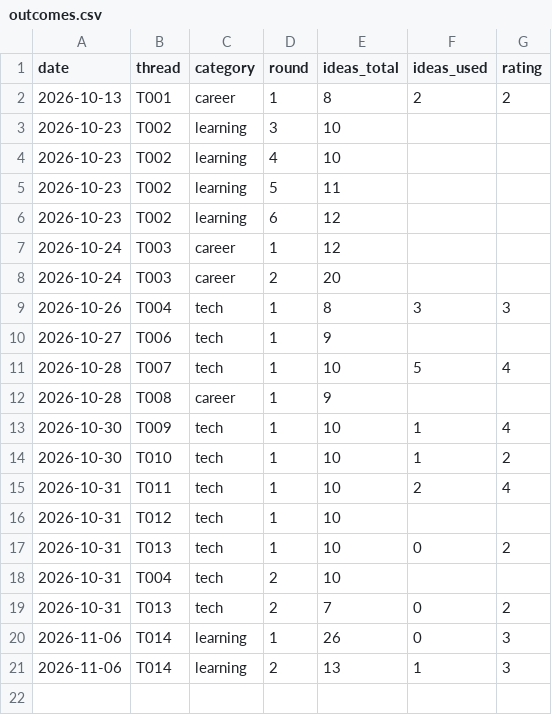
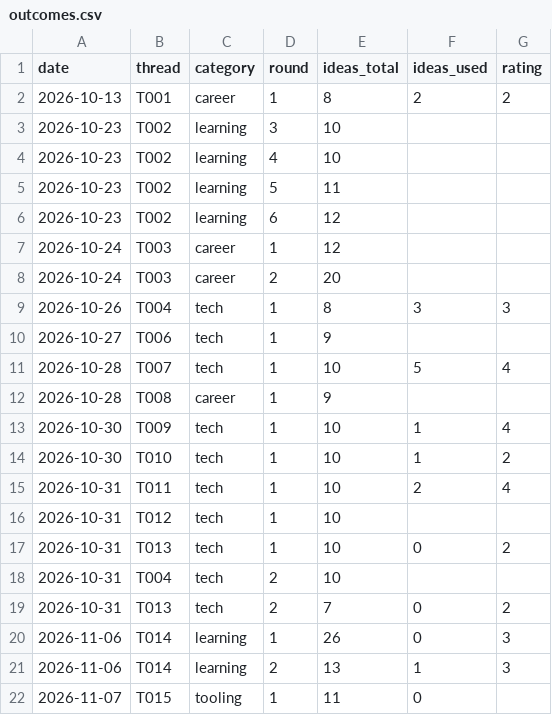
Before and after one commit to bnivibe/persona-debate-lab, a CSV file: scorecards/outcomes.csv, drawn as a sheet.

```diff
--- a/scorecards/outcomes.csv
+++ b/scorecards/outcomes.csv
@@ -21 +21,2 @@ date,thread,category,round,ideas_total,ideas_used,rating
 2026-11-06,T014,learning,2,13,1,3
+2026-11-07,T015,tooling,1,11,0,
```
Also changed, not shown: scorecards/rounds.csv, 2 other files.
